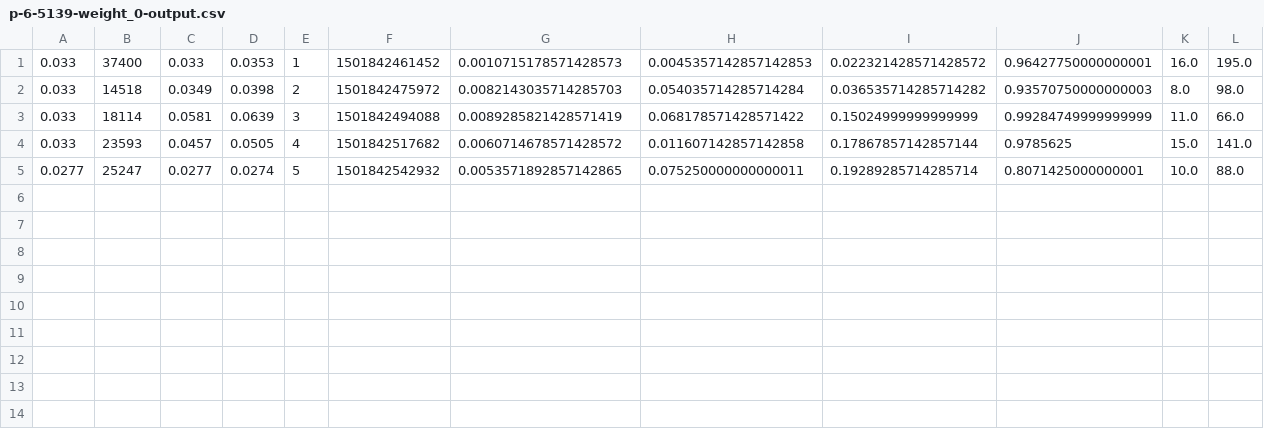
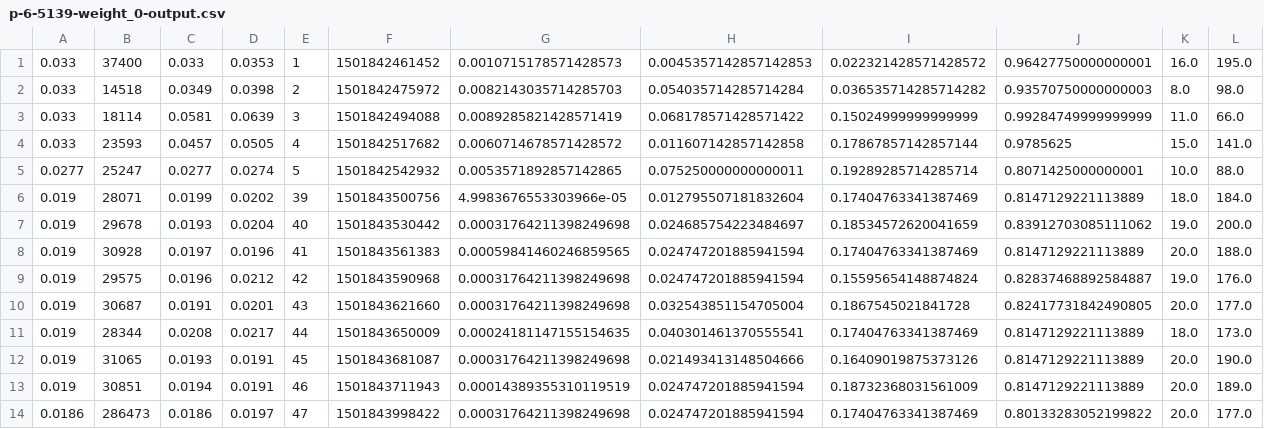
Before and after one commit to ili3p/HORD, a CSV file: 6-MLP/logs/p-6-5139-weight_0-output.csv, drawn as a sheet; the diff names each change by its address in the sheet, - before the commit and + after, or states it on an @@ line.

```diff
--- a/6-MLP/logs/p-6-5139-weight_0-output.csv
+++ b/6-MLP/logs/p-6-5139-weight_0-output.csv
+row 6: 0.019 | 28071 | 0.0199 | 0.0202 | 39 | 1501843500756 | 4.9983676553303966e-05 | 0.012795507181832604 | 0.17404763341387469 | 0.8147129221113889 | 18.0 | 184.0
+row 7: 0.019 | 29678 | 0.0193 | 0.0204 | 40 | 1501843530442 | 0.00031764211398249698 | 0.024685754223484697 | 0.18534572620041659 | 0.83912703085111062 | 19.0 | 200.0
+row 8: 0.019 | 30928 | 0.0197 | 0.0196 | 41 | 1501843561383 | 0.00059841460246859565 | 0.024747201885941594 | 0.17404763341387469 | 0.8147129221113889 | 20.0 | 188.0
+row 9: 0.019 | 29575 | 0.0196 | 0.0212 | 42 | 1501843590968 | 0.00031764211398249698 | 0.024747201885941594 | 0.15595654148874824 | 0.82837468892584887 | 19.0 | 176.0
+row 10: 0.019 | 30687 | 0.0191 | 0.0201 | 43 | 1501843621660 | 0.00031764211398249698 | 0.032543851154705004 | 0.1867545021841728 | 0.82417731842490805 | 20.0 | 177.0
+row 11: 0.019 | 28344 | 0.0208 | 0.0217 | 44 | 1501843650009 | 0.00024181147155154635 | 0.040301461370555541 | 0.17404763341387469 | 0.8147129221113889 | 18.0 | 173.0
+row 12: 0.019 | 31065 | 0.0193 | 0.0191 | 45 | 1501843681087 | 0.00031764211398249698 | 0.021493413148504666 | 0.16409019875373126 | 0.8147129221113889 | 20.0 | 190.0
+row 13: 0.019 | 30851 | 0.0194 | 0.0191 | 46 | 1501843711943 | 0.00014389355310119519 | 0.024747201885941594 | 0.18732368031561009 | 0.8147129221113889 | 20.0 | 189.0
+row 14: 0.0186 | 286473 | 0.0186 | 0.0197 | 47 | 1501843998422 | 0.00031764211398249698 | 0.024747201885941594 | 0.17404763341387469 | 0.80133283052199822 | 20.0 | 177.0
```
Also changed, not shown: 6-MLP/logs/p-6-5139-weight_0_5-output.csv, 6-MLP/logs/p-6-5139-weight_1-output.csv, 4 other files.
